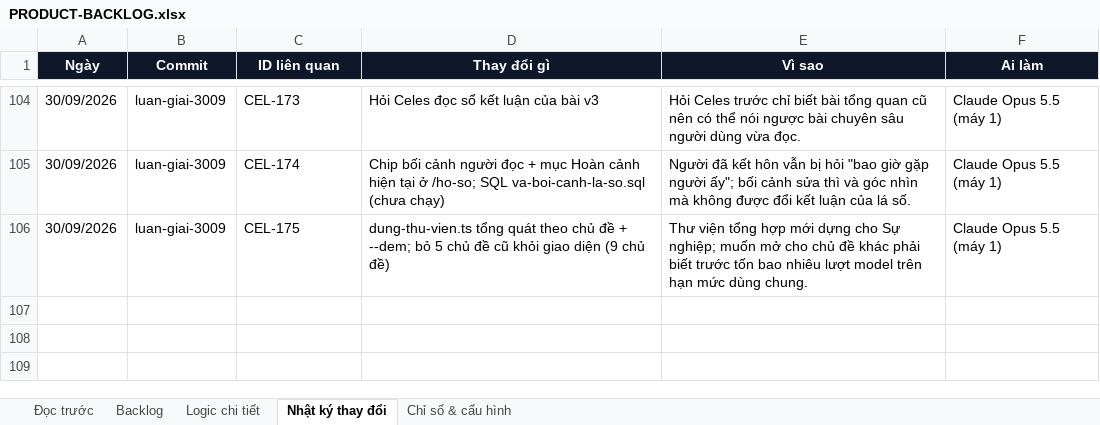
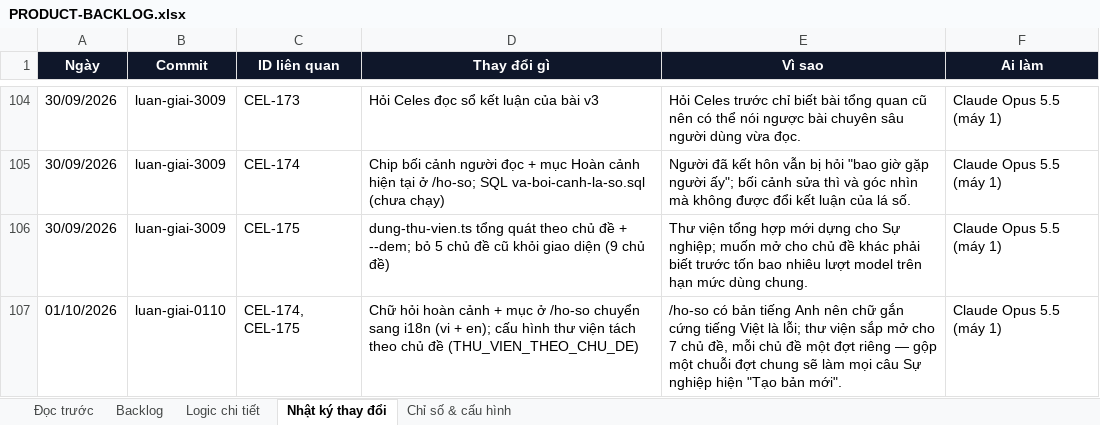
Before and after one commit to Hieuzz05/Celestia-tuvi, an Excel workbook: PRODUCT-BACKLOG.xlsx, sheet Nhật ký thay đổi, drawn as a sheet; only a part is shown, gaps mark what is left out; values as stored, in another font and other column widths than the file's, no borders; the diff names each change by its address in the sheet, - before the commit and + after, or states it on an @@ line.

```diff
--- a/PRODUCT-BACKLOG.xlsx (sheet Nhật ký thay đổi)
+++ b/PRODUCT-BACKLOG.xlsx (sheet Nhật ký thay đổi)
+row 107: 01/10/2026 | luan-giai-0110 | CEL-174, CEL-175 | Chữ hỏi hoàn cảnh + mục ở /ho-so chuyển sang i18n (vi + en); cấu hình thư viện tách theo chủ đề (THU_VIEN_THEO_CHU_DE) | /ho-so có bản tiếng Anh nên chữ gắn cứng tiếng Việt là lỗi; thư viện sắp mở cho 7 chủ đề, mỗi chủ đề một đợt riêng — gộp một chuỗi đợt chung sẽ làm mọi câu Sự nghiệp hiện "Tạo bản mới". | Claude Opus 5.5 (máy 1)
```
Also changed, not shown: sheet Logic chi tiết, sheet Backlog, 6 other files.
